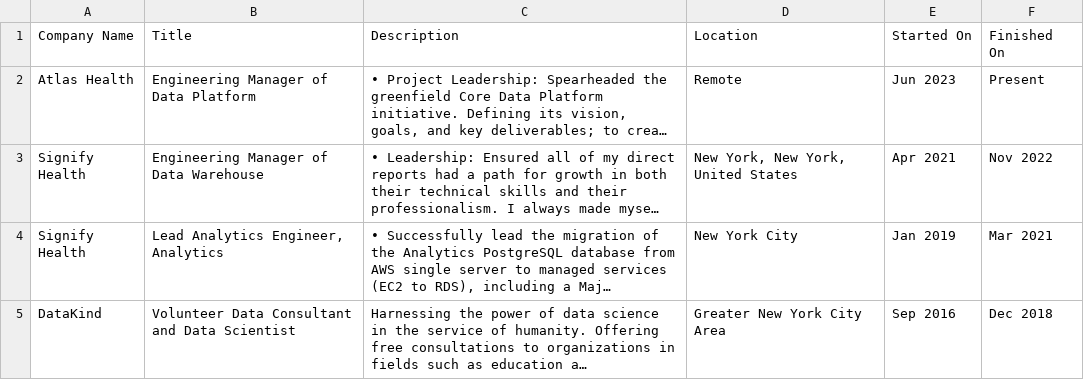
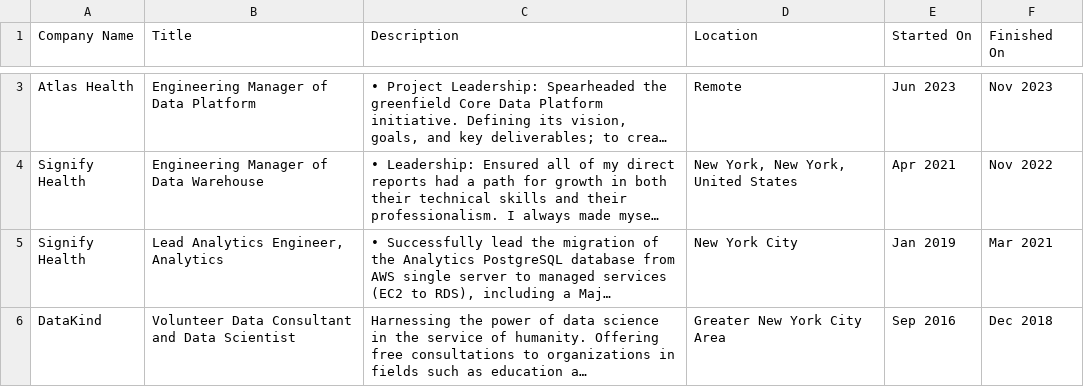
Before and after one commit to robertdavidwest/robertdavidwest, a CSV file: Positions.csv, drawn as a sheet; only a part is shown, gaps mark what is left out; long unchanged cells end in …; addresses are those after the commit; the diff covers the shown part only; the diff names each change by its address in the sheet, - before the commit and + after, or states it on an @@ line.

Commit message:
updated positions

```diff
--- a/Positions.csv
+++ b/Positions.csv
-F3 (Finished On): Present
+F3 (Finished On): Nov 2023
```
Also changed, not shown: 1 added row elsewhere in this file.
